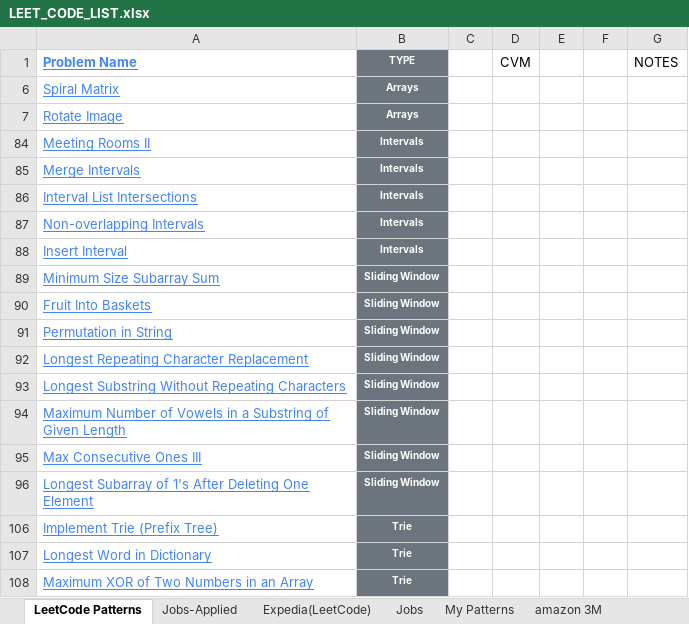
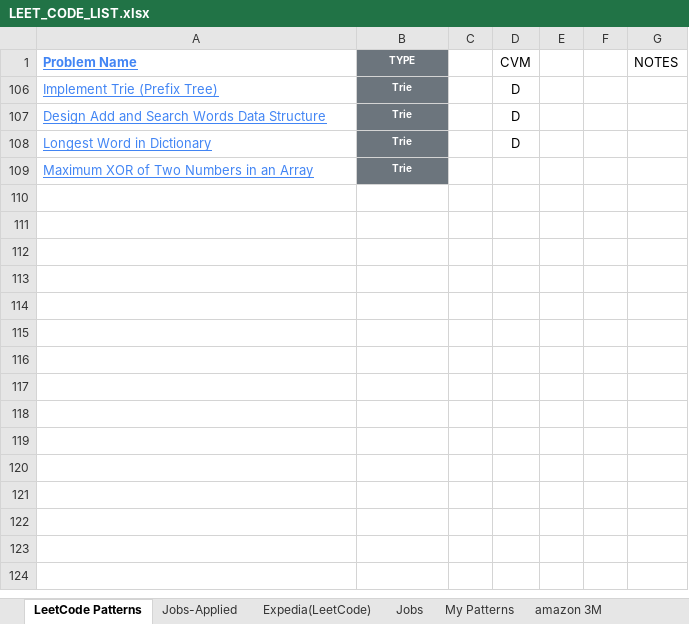
Before and after one commit to cmahendr/DSA, an Excel workbook: LEET_CODE_LIST.xlsx, sheet LeetCode Patterns, drawn as a sheet; values as stored, in another font and other column widths than the file's, no borders; removed rows and columns are numbered as before the commit, all else as after; the diff names each change by its address in the sheet, - before the commit and + after, or states it on an @@ line.

```diff
--- a/LEET_CODE_LIST.xlsx (sheet LeetCode Patterns)
+++ b/LEET_CODE_LIST.xlsx (sheet LeetCode Patterns)
@@ row 6 hidden: Spiral Matrix | Arrays @@
@@ row 7 hidden: Rotate Image | Arrays @@
-row 84: Meeting Rooms II | Intervals
-row 85: Merge Intervals | Intervals
-row 86: Interval List Intersections | Intervals
-row 87: Non-overlapping Intervals | Intervals
-row 88: Insert Interval | Intervals
-row 89: Minimum Size Subarray Sum | Sliding Window
-row 90: Fruit Into Baskets | Sliding Window
-row 91: Permutation in String | Sliding Window
-row 92: Longest Repeating Character Replacement | Sliding Window
-row 93: Longest Substring Without Repeating Characters | Sliding Window
-row 94: Maximum Number of Vowels in a Substring of Given Length | Sliding Window
-row 95: Max Consecutive Ones III | Sliding Window
-row 96: Longest Subarray of 1's After Deleting One Element | Sliding Window
-D106 (CVM): (empty)
+D106 (CVM): D
+row 107: Design Add and Search Words Data Structure | Trie |  | D
-D108 (CVM): (empty)
+D108 (CVM): D
```
Also changed, not shown: sheet Jobs-Applied, hidden cells.
